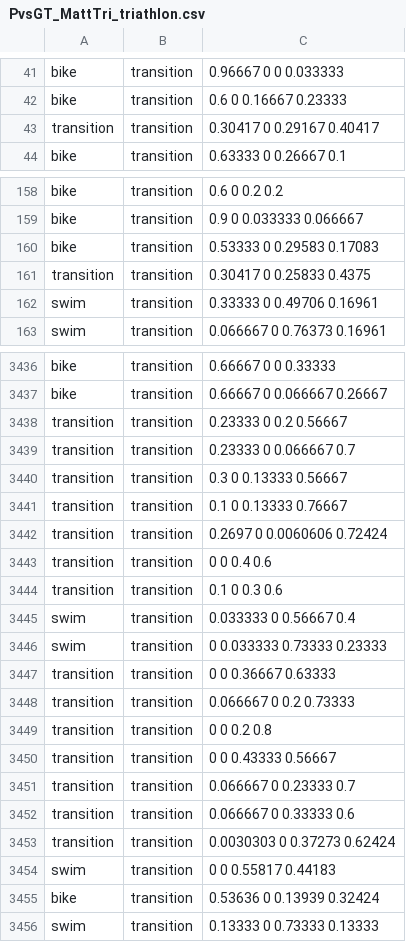
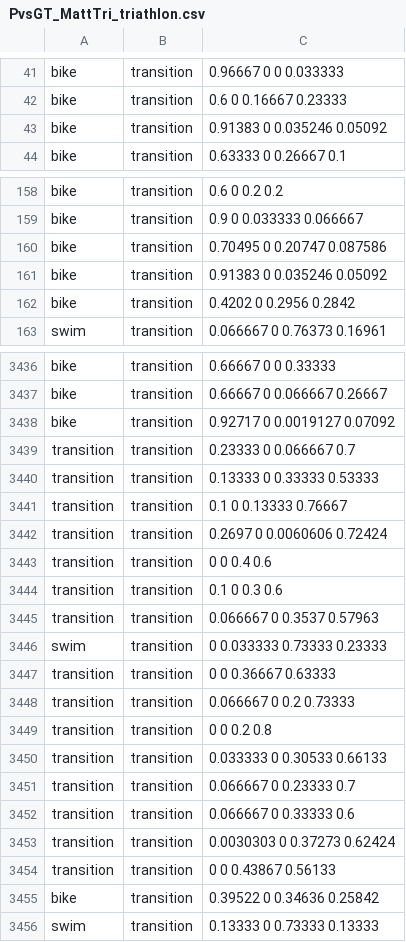
Before and after one commit to JustWhit/Triathlon_Trainer, a CSV file: Python_Files_and_Data/processed/PvsGT_MattTri_triathlon.csv, drawn as a sheet; only a part is shown, gaps mark what is left out; the diff covers the shown part only.

```diff
--- a/Python_Files_and_Data/processed/PvsGT_MattTri_triathlon.csv
+++ b/Python_Files_and_Data/processed/PvsGT_MattTri_triathlon.csv
@@ -42,3 +42,3 @@ bike,transition,0.96667           0           0    0.033333
 bike,transition,0.6           0     0.16667     0.23333
-transition,transition,0.30417           0     0.29167     0.40417
+bike,transition,0.91383           0    0.035246     0.05092
 bike,transition,0.63333           0     0.26667         0.1
@@ -159,5 +159,5 @@ bike,transition,0.6           0         0.2         0.2
 bike,transition,0.9           0    0.033333    0.066667
-bike,transition,0.53333           0     0.29583     0.17083
-transition,transition,0.30417           0     0.25833      0.4375
-swim,transition,0.33333           0     0.49706     0.16961
+bike,transition,0.70495           0     0.20747    0.087586
+bike,transition,0.91383           0    0.035246     0.05092
+bike,transition,0.4202           0      0.2956      0.2842
 swim,transition,0.066667           0     0.76373     0.16961
@@ -3437,5 +3437,5 @@ bike,transition,0.66667           0           0     0.33333
 bike,transition,0.66667           0    0.066667     0.26667
-transition,transition,0.23333           0         0.2     0.56667
+bike,transition,0.92717           0   0.0019127     0.07092
 transition,transition,0.23333           0    0.066667         0.7
-transition,transition,0.3           0     0.13333     0.56667
+transition,transition,0.13333           0     0.33333     0.53333
 transition,transition,0.1           0     0.13333     0.76667
@@ -3444,3 +3444,3 @@ transition,transition,0           0         0.4         0.6
 transition,transition,0.1           0         0.3         0.6
-swim,transition,0.033333           0     0.56667         0.4
+transition,transition,0.066667           0      0.3537     0.57963
 swim,transition,0    0.033333     0.73333     0.23333
@@ -3449,3 +3449,3 @@ transition,transition,0.066667           0         0.2     0.73333
 transition,transition,0           0         0.2         0.8
-transition,transition,0           0     0.43333     0.56667
+transition,transition,0.033333           0     0.30533     0.66133
 transition,transition,0.066667           0     0.23333         0.7
@@ -3453,4 +3453,4 @@ transition,transition,0.066667           0     0.33333         0.6
 transition,transition,0.0030303           0     0.37273     0.62424
-swim,transition,0           0     0.55817     0.44183
-bike,transition,0.53636           0     0.13939     0.32424
+transition,transition,0           0     0.43867     0.56133
+bike,transition,0.39522           0     0.34636     0.25842
 swim,transition,0.13333           0     0.73333     0.13333
```
Also changed, not shown: 17 added rows, 17 removed rows and 41 edited cells elsewhere in this file, Python_Files_and_Data/training_data/bike.csv, Python_Files_and_Data/training_data/run.csv, 18 other files.
